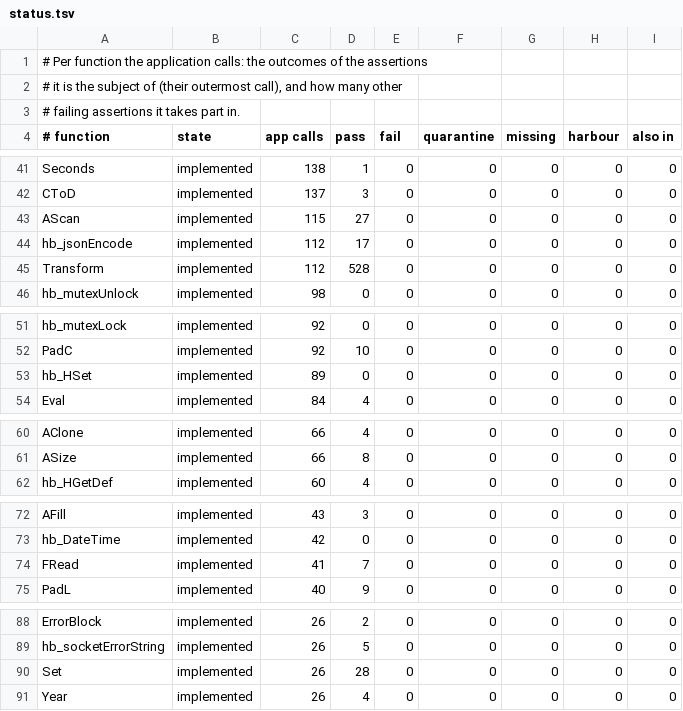
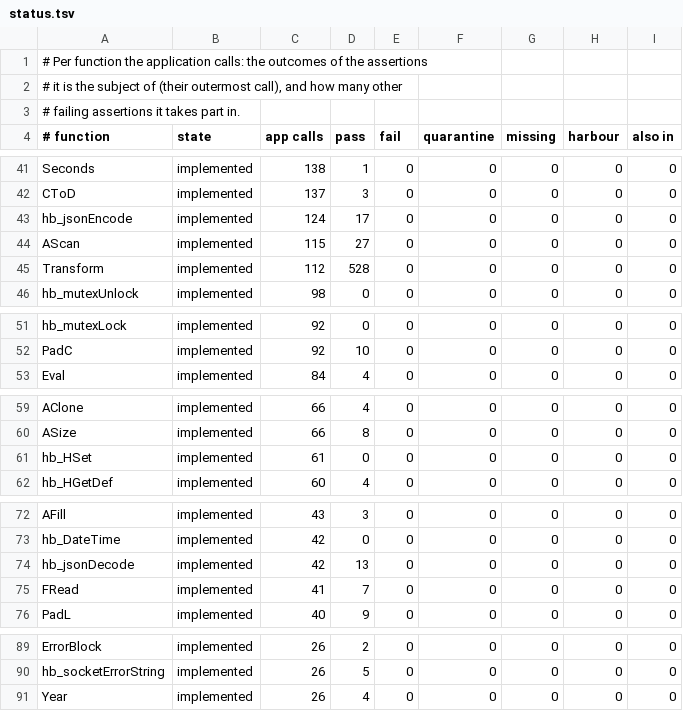
Before and after one commit to ankerdata/harbour-3.2.0core, a TSV file: src/transpiler/rtltest/status.tsv, drawn as a sheet; only a part is shown, gaps mark what is left out; removed rows and columns are numbered as before the commit, all else as after; the diff covers the shown part only; the diff names each change by its address in the sheet, - before the commit and + after, or states it on an @@ line.

```diff
--- a/src/transpiler/rtltest/status.tsv
+++ b/src/transpiler/rtltest/status.tsv
+row 43: hb_jsonEncode | implemented | 124 | 17 | 0 | 0 | 0 | 0 | 0
-row 44: hb_jsonEncode | implemented | 112 | 17 | 0 | 0 | 0 | 0 | 0
-row 53: hb_HSet | implemented | 89 | 0 | 0 | 0 | 0 | 0 | 0
+row 61: hb_HSet | implemented | 61 | 0 | 0 | 0 | 0 | 0 | 0
+row 74: hb_jsonDecode | implemented | 42 | 13 | 0 | 0 | 0 | 0 | 0
-row 90: Set | implemented | 26 | 28 | 0 | 0 | 0 | 0 | 0
```
Also changed, not shown: 1 added row, 1 removed row and 6 edited cells elsewhere in this file, 4 other files.
